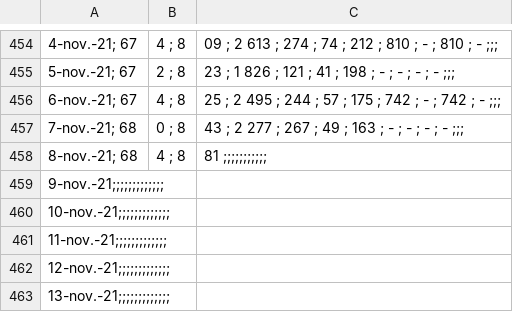
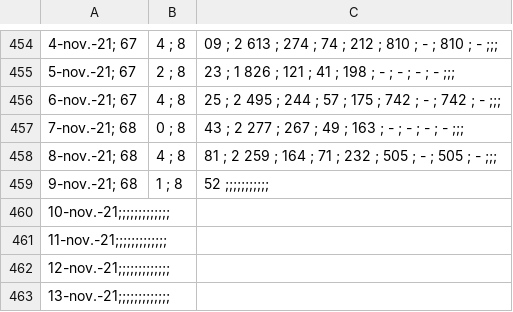
Before and after one commit to ScolarProjects/Weight, a CSV file: Suivi_Poids.csv, drawn as a sheet; only a part is shown, gaps mark what is left out; removed rows and columns are numbered as before the commit, all else as after; the diff names each change by its address in the sheet, - before the commit and + after, or states it on an @@ line.

```diff
--- a/Suivi_Poids.csv
+++ b/Suivi_Poids.csv
-C458: 81 ;;;;;;;;;;;
+C458: 81 ; 2 259 ; 164 ; 71 ; 232 ; 505 ; - ; 505 ; - ;;;
-row 459: 9-nov.-21;;;;;;;;;;;;;
+row 459: 9-nov.-21; 68 | 1 ; 8 | 52 ;;;;;;;;;;;
```
Also changed, not shown: 2 other files.
